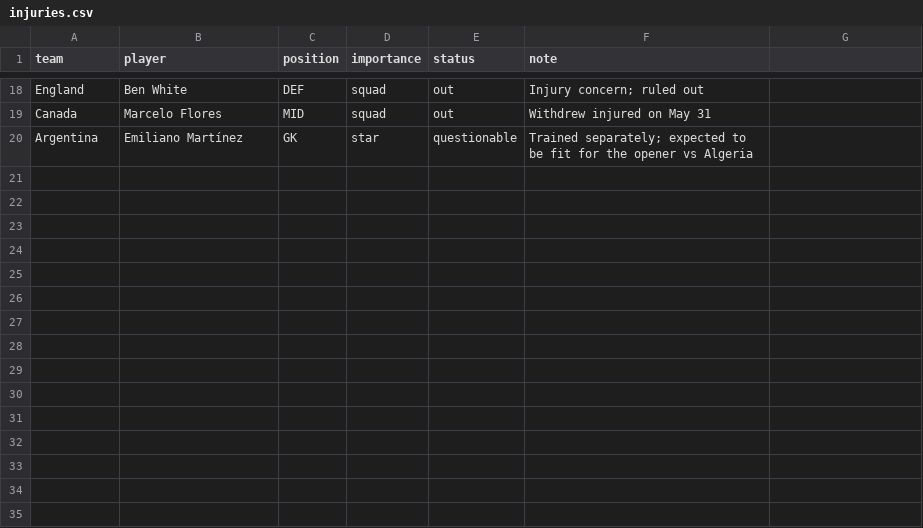
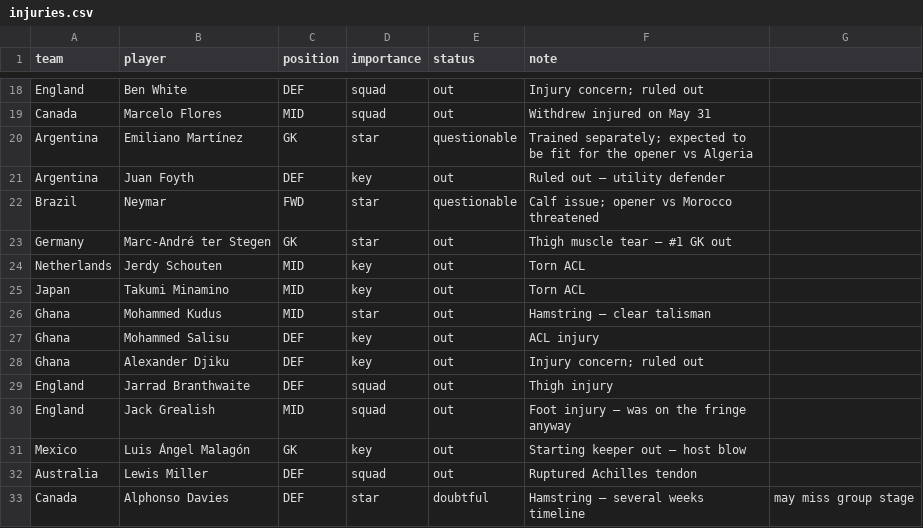
Before and after one commit to b4kup/wm-tippspiel, a CSV file: data/injuries.csv, drawn as a sheet; only a part is shown, gaps mark what is left out; the diff names each change by its address in the sheet, - before the commit and + after, or states it on an @@ line.

```diff
--- a/data/injuries.csv
+++ b/data/injuries.csv
+row 21: Argentina | Juan Foyth | DEF | key | out | Ruled out — utility defender
+row 22: Brazil | Neymar | FWD | star | questionable | Calf issue; opener vs Morocco threatened
+row 23: Germany | Marc-André ter Stegen | GK | star | out | Thigh muscle tear — #1 GK out
+row 24: Netherlands | Jerdy Schouten | MID | key | out | Torn ACL
+row 25: Japan | Takumi Minamino | MID | key | out | Torn ACL
+row 26: Ghana | Mohammed Kudus | MID | star | out | Hamstring — clear talisman
+row 27: Ghana | Mohammed Salisu | DEF | key | out | ACL injury
+row 28: Ghana | Alexander Djiku | DEF | key | out | Injury concern; ruled out
+row 29: England | Jarrad Branthwaite | DEF | squad | out | Thigh injury
+row 30: England | Jack Grealish | MID | squad | out | Foot injury — was on the fringe anyway
+row 31: Mexico | Luis Ángel Malagón | GK | key | out | Starting keeper out — host blow
+row 32: Australia | Lewis Miller | DEF | squad | out | Ruptured Achilles tendon
+row 33: Canada | Alphonso Davies | DEF | star | doubtful | Hamstring — several weeks timeline | may miss group stage
```
Also changed, not shown: 2 other files.
